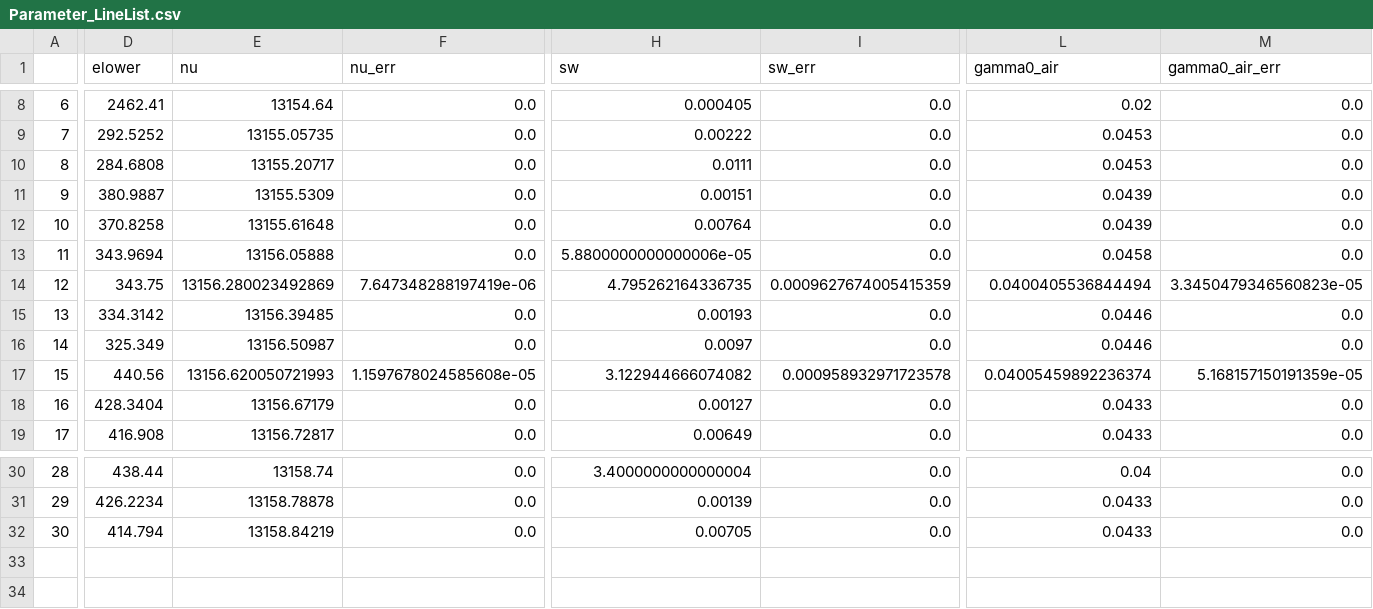
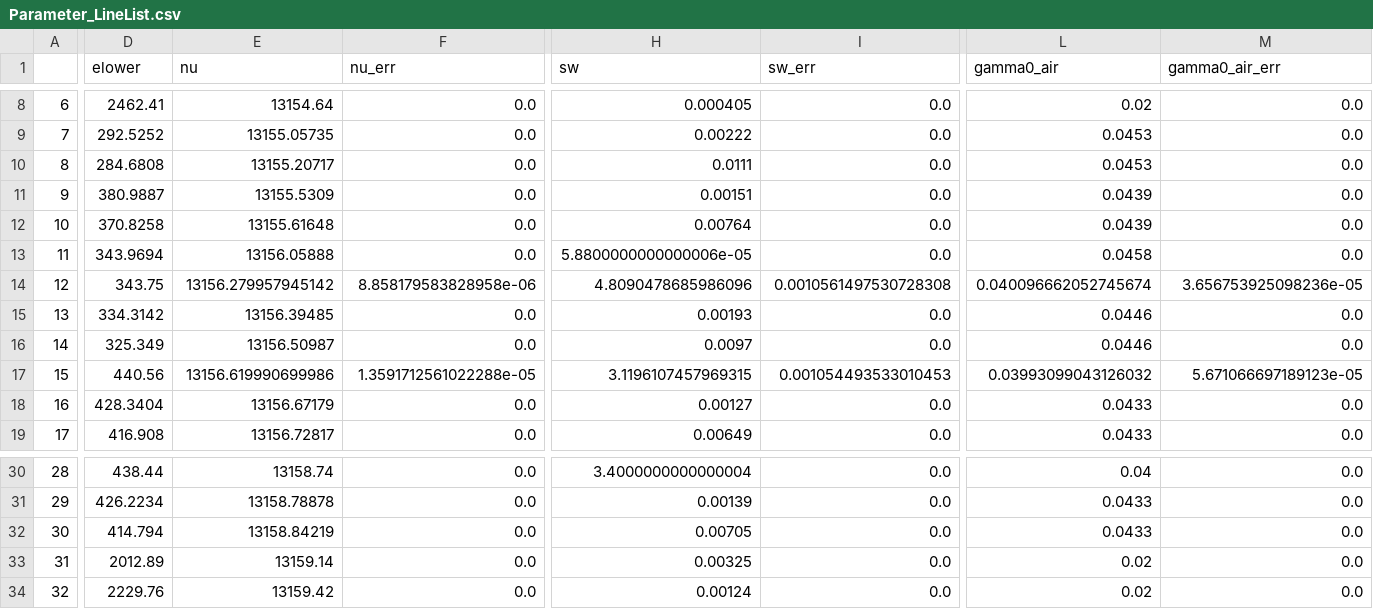
Before and after one commit to usnistgov/MATS, a CSV file: MATS/Examples/A-Band - Synthetic Spectra/Parameter_LineList.csv, drawn as a sheet; only a part is shown, gaps mark what is left out; rows hold the shown columns only; the diff covers the shown part only; the diff names each change by its address in the sheet, - before the commit and + after, or states it on an @@ line.

Commit message:
Issue 50:  Added to synthetic spectra example to show how to simulate based on input wavenumber axis and wave_min, wave_max, wave_step

```diff
--- a/MATS/Examples/A-Band - Synthetic Spectra/Parameter_LineList.csv
+++ b/MATS/Examples/A-Band - Synthetic Spectra/Parameter_LineList.csv
-E14 (nu): 13156.280023492869
+E14 (nu): 13156.279957945142
-F14 (nu_err): 7.647348288197419e-06
+F14 (nu_err): 8.858179583828958e-06
-H14 (sw): 4.795262164336735
+H14 (sw): 4.8090478685986096
-I14 (sw_err): 0.0009627674005415359
+I14 (sw_err): 0.0010561497530728308
-L14 (gamma0_air): 0.0400405536844494
+L14 (gamma0_air): 0.040096662052745674
-M14 (gamma0_air_err): 3.3450479346560823e-05
+M14 (gamma0_air_err): 3.656753925098236e-05
-E17 (nu): 13156.620050721993
+E17 (nu): 13156.619990699986
-F17 (nu_err): 1.1597678024585608e-05
+F17 (nu_err): 1.3591712561022288e-05
-H17 (sw): 3.122944666074082
+H17 (sw): 3.1196107457969315
-I17 (sw_err): 0.000958932971723578
+I17 (sw_err): 0.001054493533010453
-L17 (gamma0_air): 0.04005459892236374
+L17 (gamma0_air): 0.03993099043126032
-M17 (gamma0_air_err): 5.168157150191359e-05
+M17 (gamma0_air_err): 5.671066697189123e-05
+row 33: 31 | 2012.89 | 13159.14 | 0.0 | 0.00325 | 0.0 | 0.02 | 0.0
+row 34: 32 | 2229.76 | 13159.42 | 0.0 | 0.00124 | 0.0 | 0.02 | 0.0
```
Also changed, not shown: 8 edited cells elsewhere in this file, MATS/Examples/A-Band - Synthetic Spectra/100_torr.csv, MATS/Examples/A-Band - Synthetic Spectra/200_torr.csv, 4 other files.
